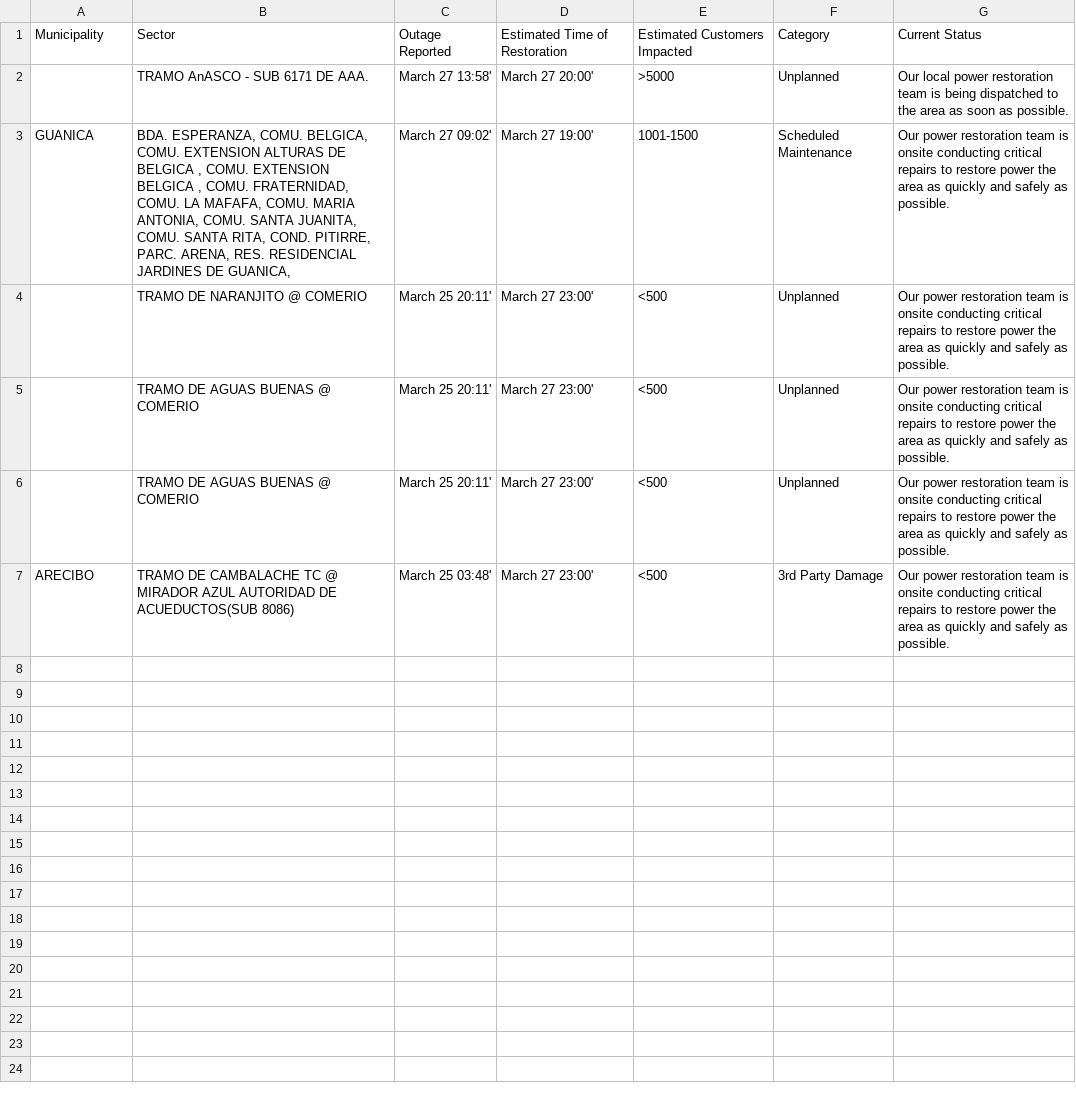
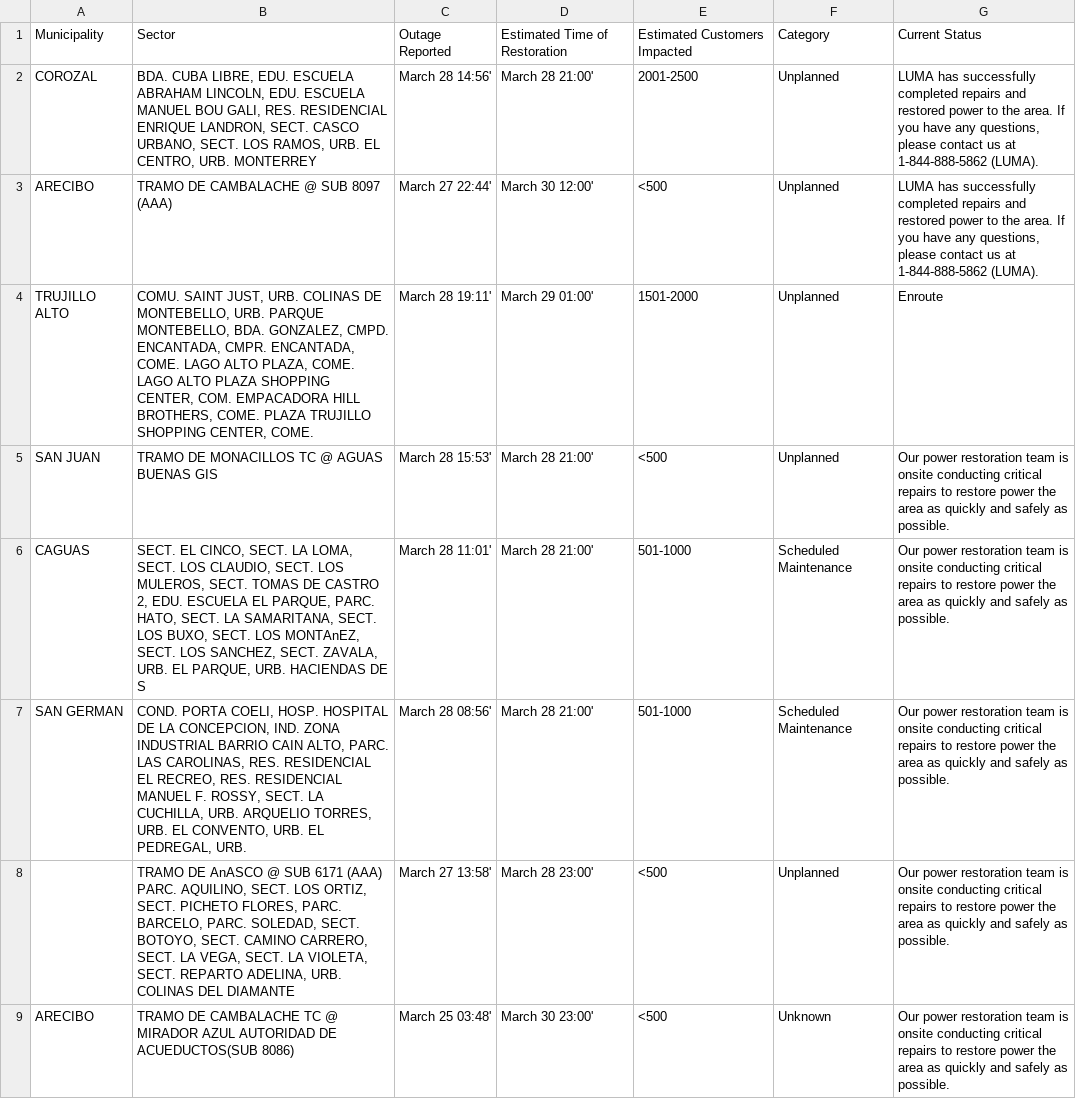
Before and after one commit to jicruz96/luma-energy-outages, a CSV file: notable_outages.csv, drawn as a sheet.

```diff
--- a/notable_outages.csv
+++ b/notable_outages.csv
@@ -1,7 +1,9 @@
 Municipality,Sector,Outage Reported,Estimated Time of Restoration,Estimated Customers Impacted,Category,Current Status
-,TRAMO AnASCO - SUB 6171 DE AAA.,March 27 13:58',March 27 20:00',>5000,Unplanned,Our local power restoration team is being dispatched to the area as soon as possible.
-GUANICA,"BDA. ESPERANZA, COMU. BELGICA, COMU. EXTENSION ALTURAS DE BELGICA , COMU. EXTENSION BELGICA , COMU. FRATERNIDAD, COMU. LA MAFAFA, COMU. MARIA ANTONIA, COMU. SANTA JUANITA, COMU. SANTA RITA, COND. PITIRRE, PARC. ARENA, RES. RESIDENCIAL JARDINES DE GUANICA,",March 27 09:02',March 27 19:00',1001-1500,Scheduled Maintenance,Our power restoration team is onsite conducting critical repairs to restore power the area as quickly and safely as possible.
-,TRAMO DE NARANJITO @ COMERIO ,March 25 20:11',March 27 23:00',<500,Unplanned,Our power restoration team is onsite conducting critical repairs to restore power the area as quickly and safely as possible.
-,TRAMO DE AGUAS BUENAS @ COMERIO ,March 25 20:11',March 27 23:00',<500,Unplanned,Our power restoration team is onsite conducting critical repairs to restore power the area as quickly and safely as possible.
-,TRAMO DE AGUAS BUENAS @ COMERIO ,March 25 20:11',March 27 23:00',<500,Unplanned,Our power restoration team is onsite conducting critical repairs to restore power the area as quickly and safely as possible.
-ARECIBO,TRAMO DE CAMBALACHE TC @ MIRADOR AZUL AUTORIDAD DE ACUEDUCTOS(SUB 8086) ,March 25 03:48',March 27 23:00',<500,3rd Party Damage,Our power restoration team is onsite conducting critical repairs to restore power the area as quickly and safely as possible.
+COROZAL,"BDA. CUBA LIBRE, EDU. ESCUELA ABRAHAM LINCOLN, EDU. ESCUELA MANUEL BOU GALI, RES. RESIDENCIAL ENRIQUE LANDRON, SECT. CASCO URBANO, SECT. LOS RAMOS, URB. EL CENTRO, URB. MONTERREY",March 28 14:56',March 28 21:00',2001-2500,Unplanned,"LUMA has successfully completed repairs and restored power to the area. If you have any questions, please contact us at 1-844-888-5862 (LUMA). "
+ARECIBO,TRAMO DE CAMBALACHE @ SUB 8097 (AAA),March 27 22:44',March 30 12:00',<500,Unplanned,"LUMA has successfully completed repairs and restored power to the area. If you have any questions, please contact us at 1-844-888-5862 (LUMA). "
+TRUJILLO ALTO,"COMU. SAINT JUST, URB. COLINAS DE MONTEBELLO, URB. PARQUE MONTEBELLO, BDA. GONZALEZ, CMPD. ENCANTADA, CMPR. ENCANTADA, COME. LAGO ALTO PLAZA, COME. LAGO ALTO PLAZA SHOPPING CENTER, COM. EMPACADORA HILL BROTHERS, COME. PLAZA TRUJILLO SHOPPING CENTER, COME.",March 28 19:11',March 29 01:00',1501-2000,Unplanned,Enroute
+SAN JUAN,TRAMO DE MONACILLOS TC @ AGUAS BUENAS GIS,March 28 15:53',March 28 21:00',<500,Unplanned,Our power restoration team is onsite conducting critical repairs to restore power the area as quickly and safely as possible.
+CAGUAS,"SECT. EL CINCO, SECT. LA LOMA, SECT. LOS CLAUDIO, SECT. LOS MULEROS, SECT. TOMAS DE CASTRO 2, EDU. ESCUELA EL PARQUE, PARC. HATO, SECT. LA SAMARITANA, SECT. LOS BUXO, SECT. LOS MONTAnEZ, SECT. LOS SANCHEZ, SECT. ZAVALA, URB. EL PARQUE, URB. HACIENDAS DE S",March 28 11:01',March 28 21:00',501-1000,Scheduled Maintenance,Our power restoration team is onsite conducting critical repairs to restore power the area as quickly and safely as possible.
+SAN GERMAN,"COND. PORTA COELI, HOSP. HOSPITAL DE LA CONCEPCION, IND. ZONA INDUSTRIAL BARRIO CAIN ALTO, PARC. LAS CAROLINAS, RES. RESIDENCIAL EL RECREO, RES. RESIDENCIAL MANUEL F. ROSSY, SECT. LA CUCHILLA, URB. ARQUELIO TORRES, URB. EL CONVENTO, URB. EL PEDREGAL, URB.",March 28 08:56',March 28 21:00',501-1000,Scheduled Maintenance,Our power restoration team is onsite conducting critical repairs to restore power the area as quickly and safely as possible.
+,"TRAMO DE AnASCO @ SUB 6171 (AAA) PARC. AQUILINO, SECT. LOS ORTIZ, SECT. PICHETO FLORES, PARC. BARCELO, PARC. SOLEDAD, SECT. BOTOYO, SECT. CAMINO CARRERO, SECT. LA VEGA, SECT. LA VIOLETA, SECT. REPARTO ADELINA, URB. COLINAS DEL DIAMANTE",March 27 13:58',March 28 23:00',<500,Unplanned,Our power restoration team is onsite conducting critical repairs to restore power the area as quickly and safely as possible.
+ARECIBO,TRAMO DE CAMBALACHE TC @ MIRADOR AZUL AUTORIDAD DE ACUEDUCTOS(SUB 8086) ,March 25 03:48',March 30 23:00',<500,Unknown,Our power restoration team is onsite conducting critical repairs to restore power the area as quickly and safely as possible.
```
Also changed, not shown: 2 other files.
